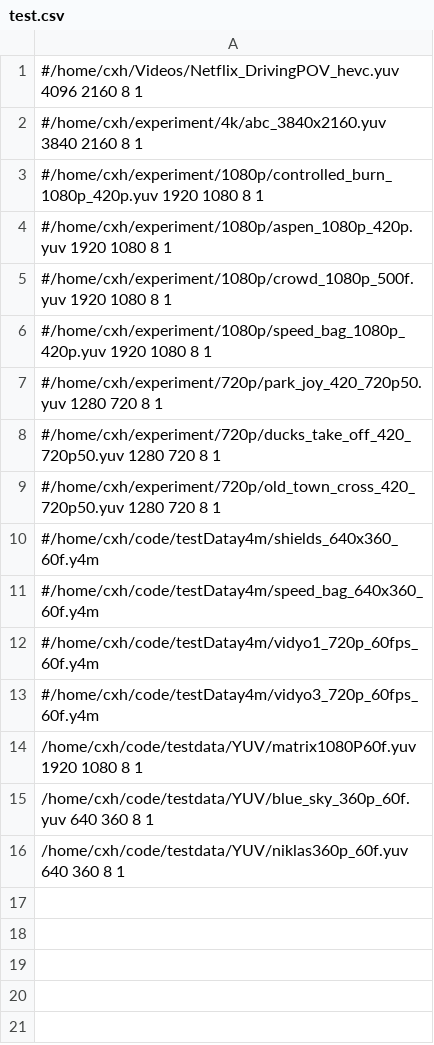
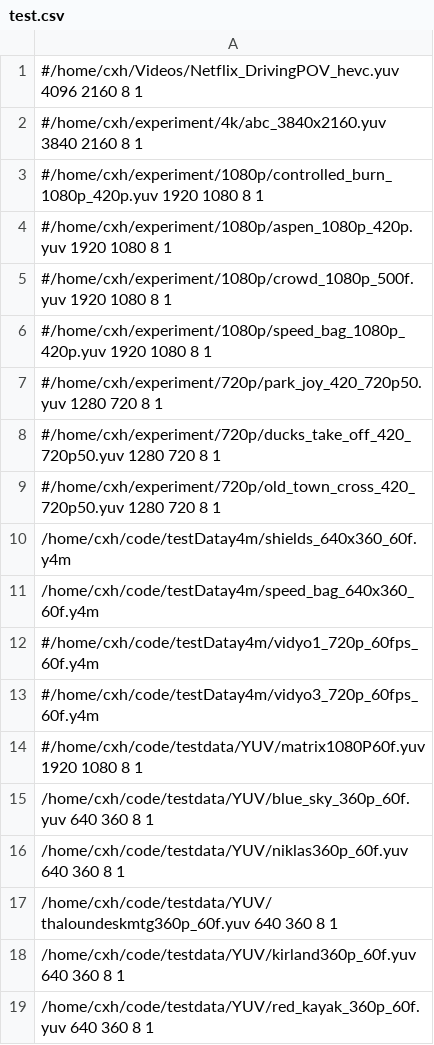
Before and after one commit to XingHongChenIntel/codec-DBDR-analyzer-tool, a CSV file: test.csv, drawn as a sheet.

```diff
--- a/test.csv
+++ b/test.csv
@@ -9,8 +9,11 @@
 #/home/cxh/experiment/720p/old_town_cross_420_720p50.yuv 1280 720 8 1
-#/home/cxh/code/testDatay4m/shields_640x360_60f.y4m
-#/home/cxh/code/testDatay4m/speed_bag_640x360_60f.y4m
+/home/cxh/code/testDatay4m/shields_640x360_60f.y4m
+/home/cxh/code/testDatay4m/speed_bag_640x360_60f.y4m
 #/home/cxh/code/testDatay4m/vidyo1_720p_60fps_60f.y4m
 #/home/cxh/code/testDatay4m/vidyo3_720p_60fps_60f.y4m
-/home/cxh/code/testdata/YUV/matrix1080P60f.yuv 1920 1080 8 1
+#/home/cxh/code/testdata/YUV/matrix1080P60f.yuv 1920 1080 8 1
 /home/cxh/code/testdata/YUV/blue_sky_360p_60f.yuv 640 360 8 1
 /home/cxh/code/testdata/YUV/niklas360p_60f.yuv 640 360 8 1
+/home/cxh/code/testdata/YUV/thaloundeskmtg360p_60f.yuv 640 360 8 1
+/home/cxh/code/testdata/YUV/kirland360p_60f.yuv 640 360 8 1
+/home/cxh/code/testdata/YUV/red_kayak_360p_60f.yuv 640 360 8 1
```
Also changed, not shown: 1 other file.
